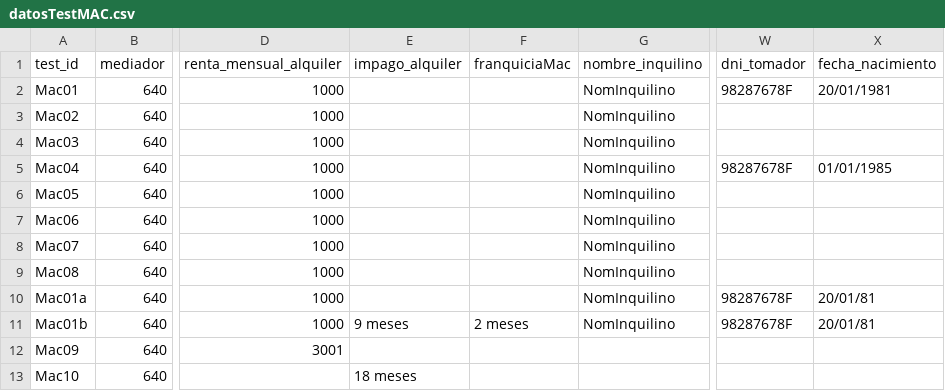
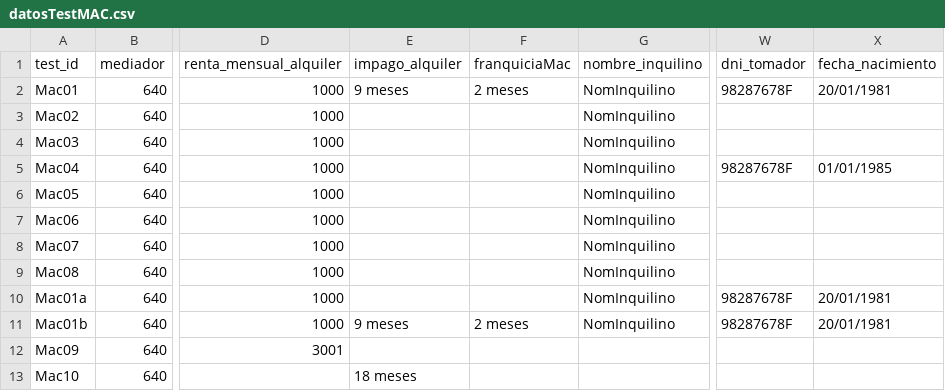
Before and after one commit to LinaMariaCM/automation-mdp, a CSV file: resources/datosTestMAC.csv, drawn as a sheet; only a part is shown, gaps mark what is left out; the diff names each change by its address in the sheet, - before the commit and + after, or states it on an @@ line.

Commit message:
Refactor Alta Inquilino / Avalista window

```diff
--- a/resources/datosTestMAC.csv
+++ b/resources/datosTestMAC.csv
-E2 (impago_alquiler): (empty)
+E2 (impago_alquiler): 9 meses
-F2 (franquiciaMac): (empty)
+F2 (franquiciaMac): 2 meses
-X10:X11 (fecha_nacimiento): 20/01/81
+X10:X11 (fecha_nacimiento): 20/01/1981
```
Also changed, not shown: 2 other files.
